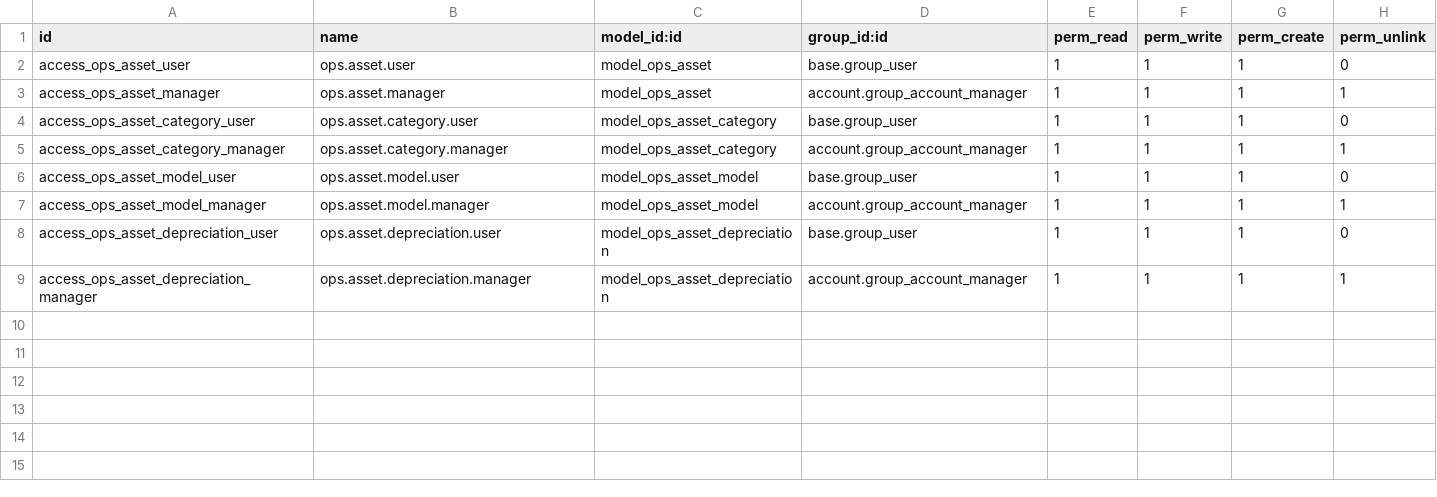
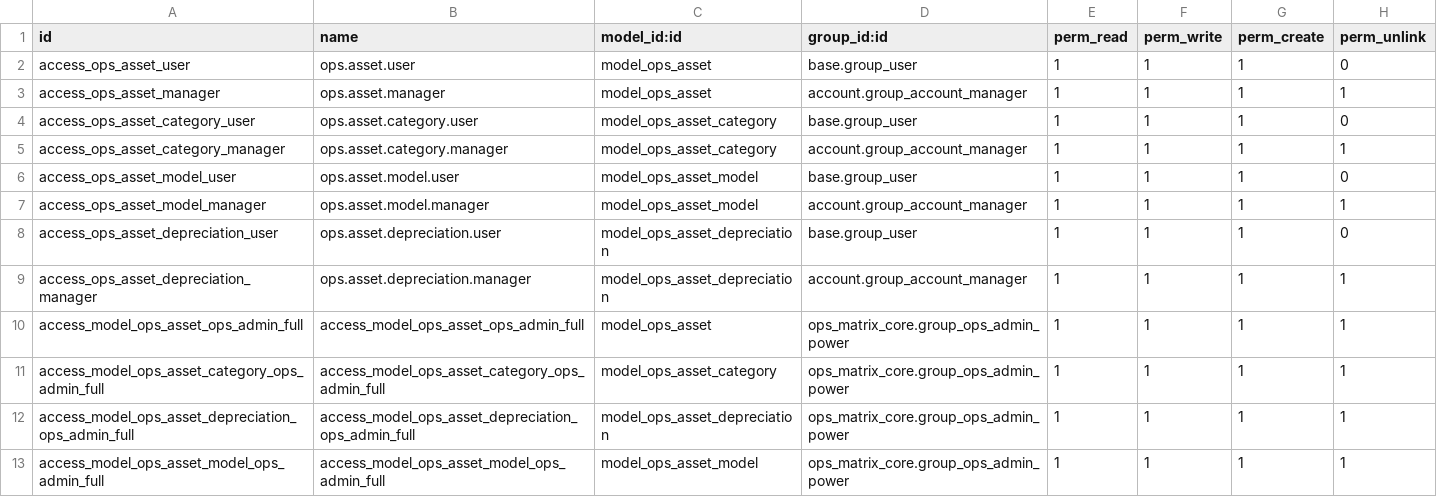
Before and after one commit to MoeZayour/claude_ops, a CSV file: addons/ops_matrix_asset_management/security/ir.model.access.csv, drawn as a sheet.

```diff
--- a/addons/ops_matrix_asset_management/security/ir.model.access.csv
+++ b/addons/ops_matrix_asset_management/security/ir.model.access.csv
@@ -9 +9,5 @@ access_ops_asset_depreciation_user,ops.asset.depreciation.user,model_ops_asset_d
 access_ops_asset_depreciation_manager,ops.asset.depreciation.manager,model_ops_asset_depreciation,account.group_account_manager,1,1,1,1
+access_model_ops_asset_ops_admin_full,access_model_ops_asset_ops_admin_full,model_ops_asset,ops_matrix_core.group_ops_admin_power,1,1,1,1
+access_model_ops_asset_category_ops_admin_full,access_model_ops_asset_category_ops_admin_full,model_ops_asset_category,ops_matrix_core.group_ops_admin_power,1,1,1,1
+access_model_ops_asset_depreciation_ops_admin_full,access_model_ops_asset_depreciation_ops_admin_full,model_ops_asset_depreciation,ops_matrix_core.group_ops_admin_power,1,1,1,1
+access_model_ops_asset_model_ops_admin_full,access_model_ops_asset_model_ops_admin_full,model_ops_asset_model,ops_matrix_core.group_ops_admin_power,1,1,1,1
```
Also changed, not shown: addons/ops_matrix_accounting/security/ir.model.access.csv, addons/ops_matrix_core/security/ir.model.access.csv, 42 other files.
